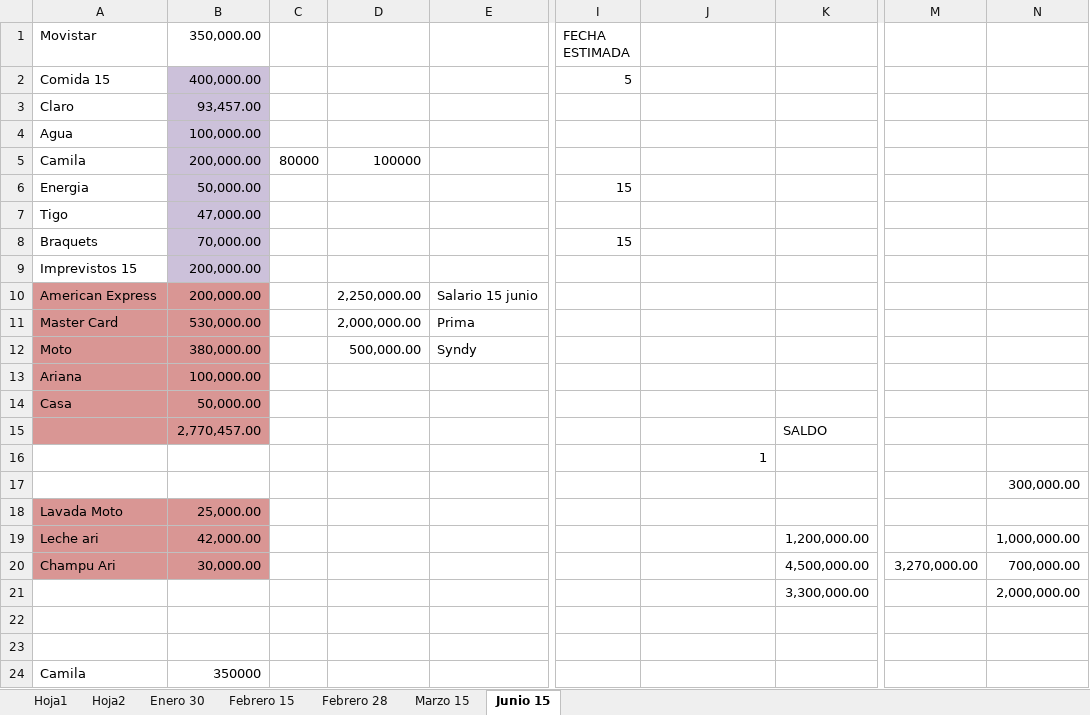
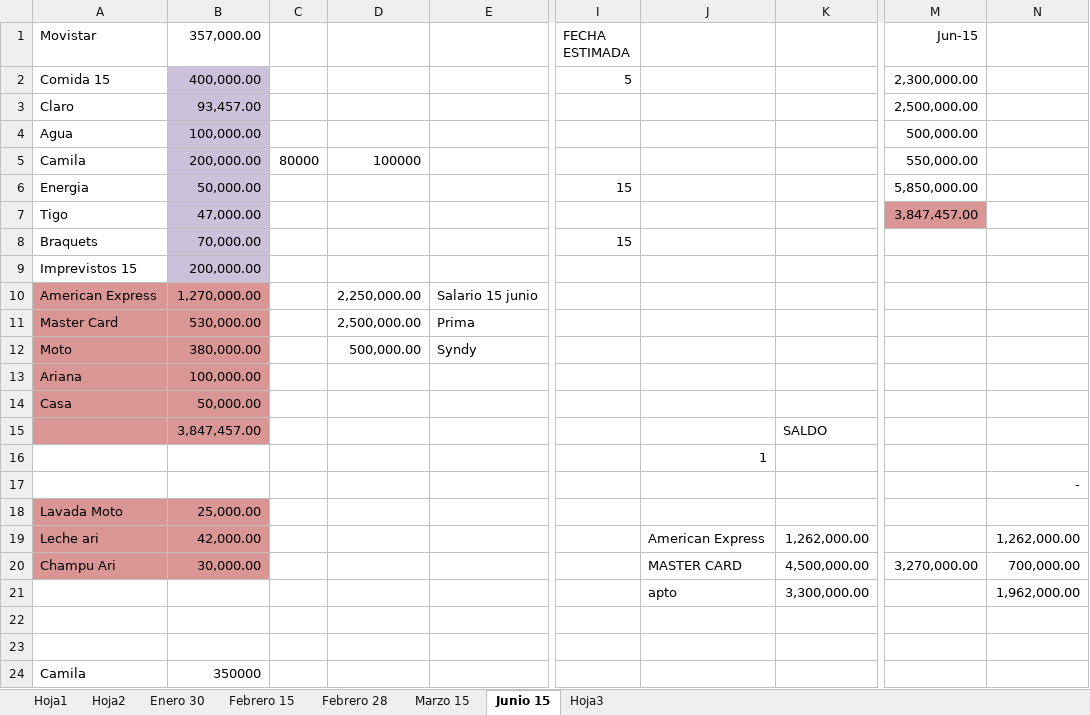
Before and after one commit to fepc18/PRUEBA, an Excel workbook: pago Junio.xlsx, sheet Junio 15, drawn as a sheet; only a part is shown, gaps mark what is left out; values as stored, in another font and other column widths than the file's, no borders; the diff names each change by its address in the sheet, - before the commit and + after, or states it on an @@ line.

```diff
--- a/pago Junio.xlsx (sheet Junio 15)
+++ b/pago Junio.xlsx (sheet Junio 15)
+sheet tab: Hoja3
-B1: 350,000.00
+B1: 357,000.00
-M1: (empty)
+M1: Jun-15
-M2 (Jun-15): (empty)
+M2 (Jun-15): 2,300,000.00
-M3 (Jun-15): (empty)
+M3 (Jun-15): 2,500,000.00
-M4 (Jun-15): (empty)
+M4 (Jun-15): 500,000.00
-M5 (Jun-15): (empty)
+M5 (Jun-15): 550,000.00
-M6 (Jun-15): (empty)
+M6 (Jun-15): 5,850,000.00
-M7 (Jun-15): (empty)
+M7 (Jun-15): 3,847,457.00
-M7 fill: none
+M7 fill: #D99694
-B10 (357,000.00): 200,000.00
+B10 (357,000.00): 1,270,000.00
-D11: 2,000,000.00
+D11: 2,500,000.00
-B15 (357,000.00): 2,770,457.00
+B15 (357,000.00): 3,847,457.00
-N17: 300,000.00
+N17: -
-J19: (empty)
+J19: American Express
-K19: 1,200,000.00
+K19: 1,262,000.00
-N19: 1,000,000.00
+N19: 1,262,000.00
-J20: (empty)
+J20: MASTER CARD
-J21: (empty)
+J21: apto
-N21: 2,000,000.00
+N21: 1,962,000.00
```
